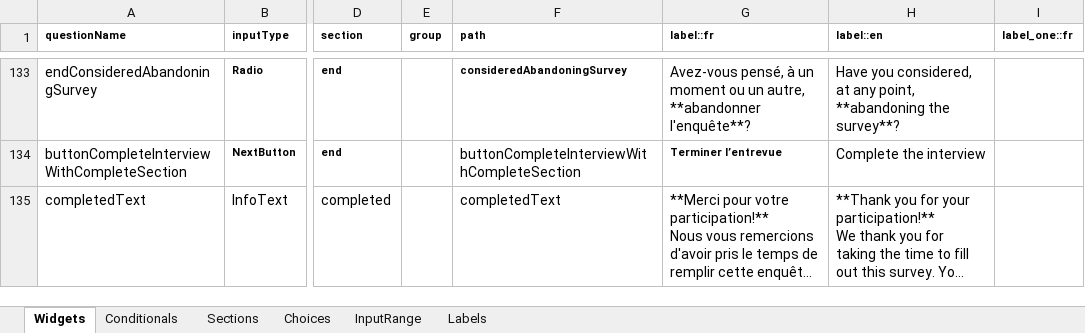
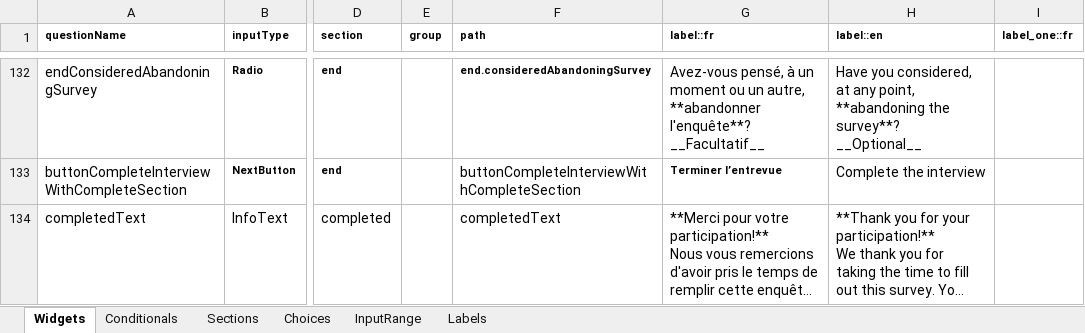
Before and after one commit to chairemobilite/od_nationale_quebec, an Excel workbook: survey/references/OD_nationale_quebec_2025.xlsx, sheet Widgets, drawn as a sheet; only a part is shown, gaps mark what is left out; long unchanged cells end in …; values as stored, in another font and other column widths than the file's, no borders; charts and pictures and conditional formats not drawn; addresses are those after the commit; ↵ is a line break in a cell; the diff covers the shown part only; the diff names each change by its address in the sheet, - before the commit and + after, or states it on an @@ line.

Commit message:
Label: Update 'end' section path, and remove 'skip optional' button
Fix: #213
So, the last questions are optional, except if the respondent click on the range input button, in that case the user need to response to this question in the input range (0 to 100).

```diff
--- a/survey/references/OD_nationale_quebec_2025.xlsx (sheet Widgets)
+++ b/survey/references/OD_nationale_quebec_2025.xlsx (sheet Widgets)
-F132 (path): consideredAbandoningSurvey
+F132 (path): end.consideredAbandoningSurvey
-G132 (label::fr): …**abandonner l'enquête**?
+G132 (label::fr): …**abandonner l'enquête**? ↵ __Facultatif__
-H132 (label::en): …the survey**?
+H132 (label::en): …the survey**? ↵ __Optional__
```
Also changed, not shown: 1 removed row, 28 edited cells and cell formats elsewhere in this sheet, sheet Conditionals, formulas that keep their value, 11 other files.
